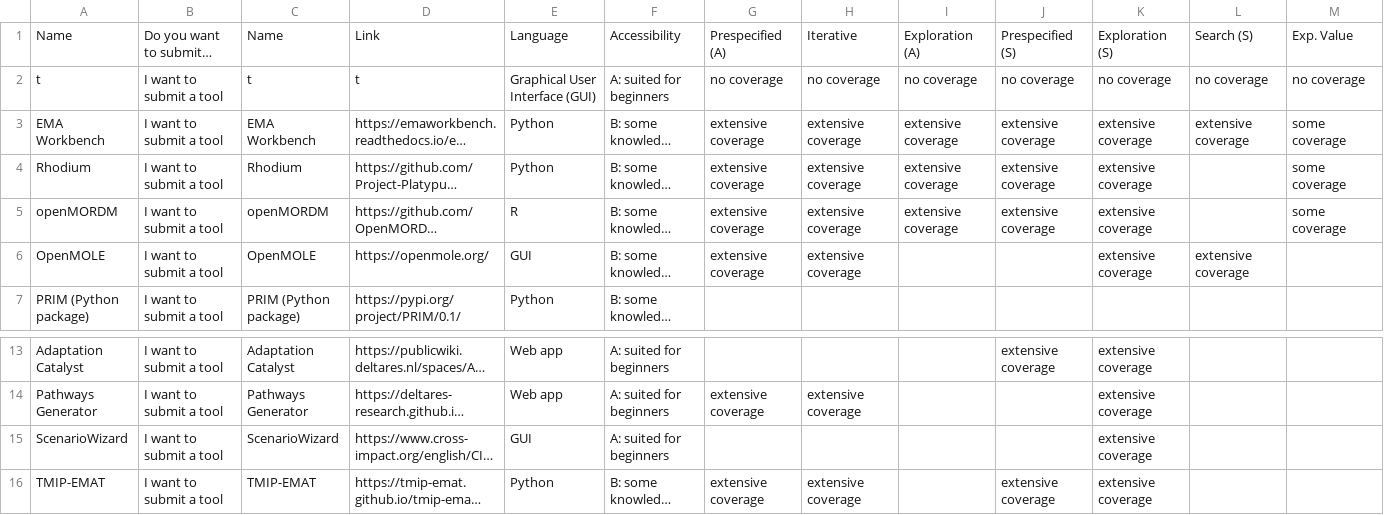
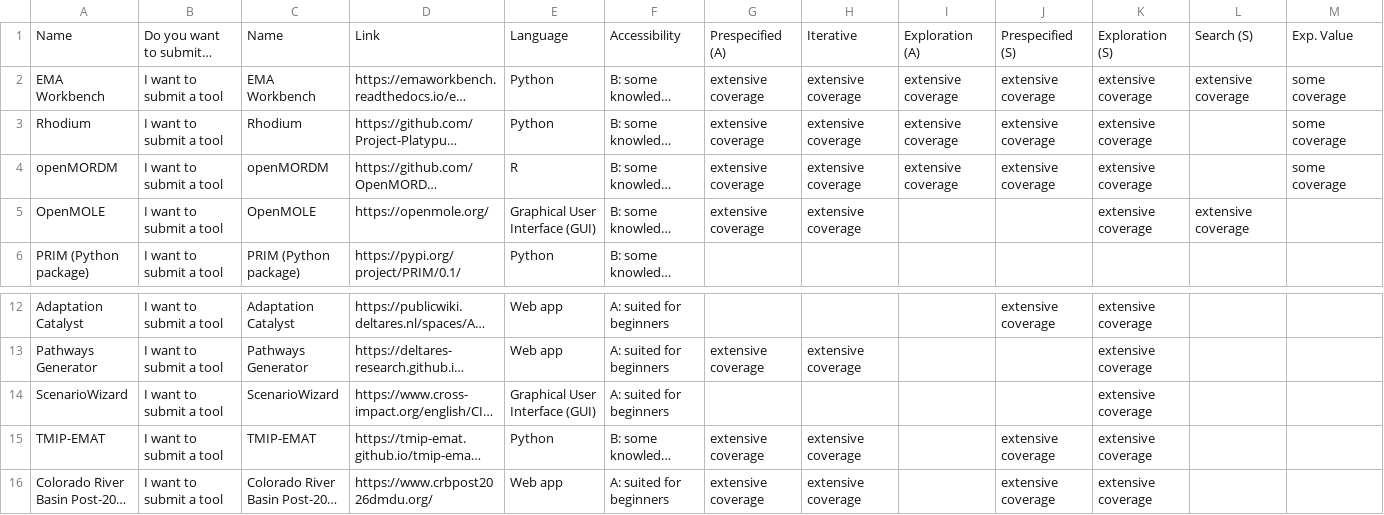
Before and after one commit to JuliusSchlumberger/Repository_DMDU_Tools_Ressources, a CSV file: data/tools_table.csv, drawn as a sheet; only a part is shown, gaps mark what is left out; the shorter side is filled out with more unchanged rows; long unchanged cells end in …; removed rows and columns are numbered as before the commit, all else as after; rows hold the shown columns only; the diff names each change by its address in the sheet, - before the commit and + after, or states it on an @@ line.

```diff
--- a/data/tools_table.csv
+++ b/data/tools_table.csv
-row 2: t | I want to submit a tool | t | t | Graphical User Interface (GUI) | A: suited for beginners | no coverage | no coverage | no coverage | no coverage | no coverage | no coverage | no coverage
-E5: GUI
+E5: Graphical User Interface (GUI)
-E14: GUI
+E14: Graphical User Interface (GUI)
```
Also changed, not shown: data/form_entries.csv, 3 other files.
